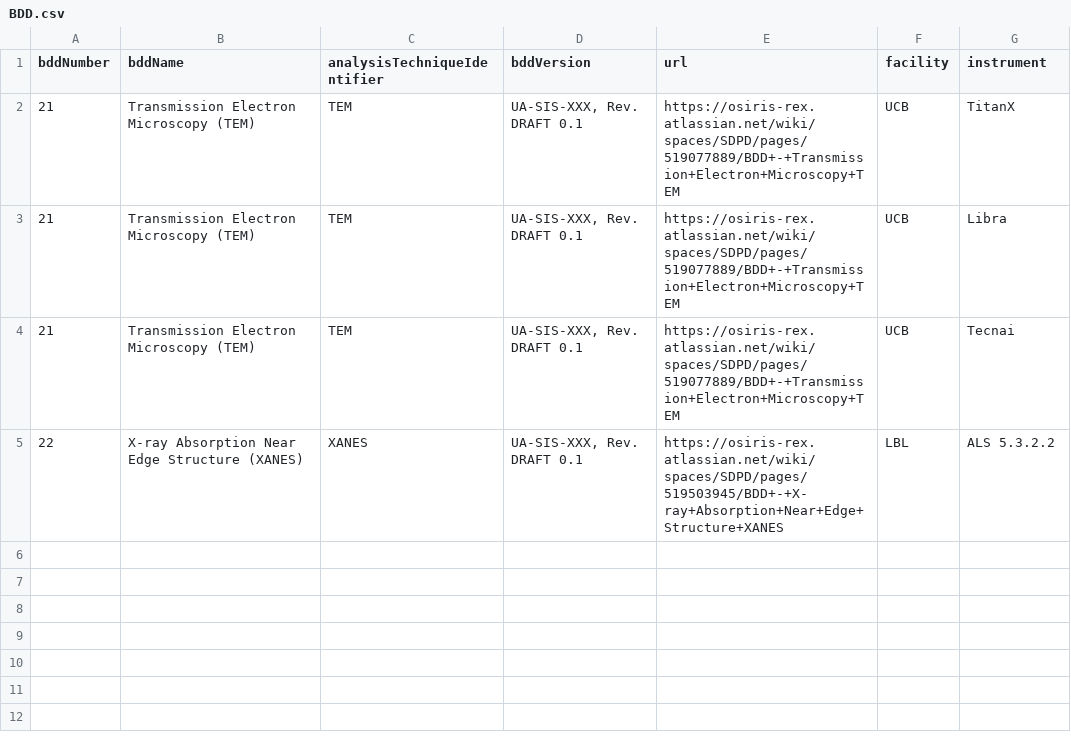
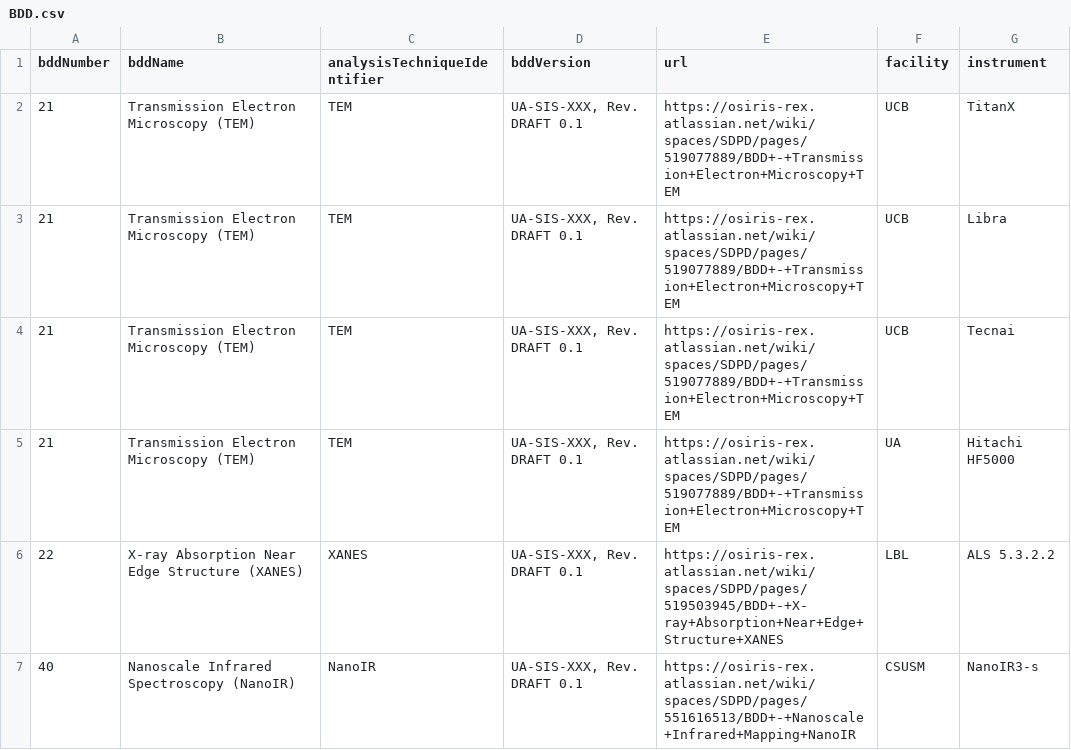
Before and after one commit to ZGainsforth/Bundlizer, a CSV file: Config/BDD.csv, drawn as a sheet; the diff names each change by its address in the sheet, - before the commit and + after, or states it on an @@ line.

```diff
--- a/Config/BDD.csv
+++ b/Config/BDD.csv
+row 5: 21 | Transmission Electron Microscopy (TEM) | TEM | UA-SIS-XXX, Rev. DRAFT 0.1 | https://osiris-rex.atlassian.net/wiki/spaces/SDPD/pages/519077889/BDD+-+Transmission+Electron+Microscopy+TEM | UA | Hitachi HF5000
+row 7: 40 | Nanoscale Infrared Spectroscopy (NanoIR) | NanoIR | UA-SIS-XXX, Rev. DRAFT 0.1 | https://osiris-rex.atlassian.net/wiki/spaces/SDPD/pages/551616513/BDD+-+Nanoscale+Infrared+Mapping+NanoIR | CSUSM | NanoIR3-s
```
Also changed, not shown: 6 other files.
